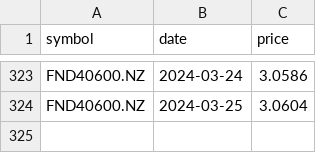
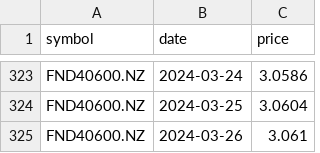
Before and after one commit to lihop/quotes, a CSV file: FND40600.NZ.csv, drawn as a sheet; only a part is shown, gaps mark what is left out; the diff names each change by its address in the sheet, - before the commit and + after, or states it on an @@ line.

```diff
--- a/FND40600.NZ.csv
+++ b/FND40600.NZ.csv
+row 325: FND40600.NZ | 2024-03-26 | 3.061
```
Also changed, not shown: FND78.NZ.csv, 3 other files.
